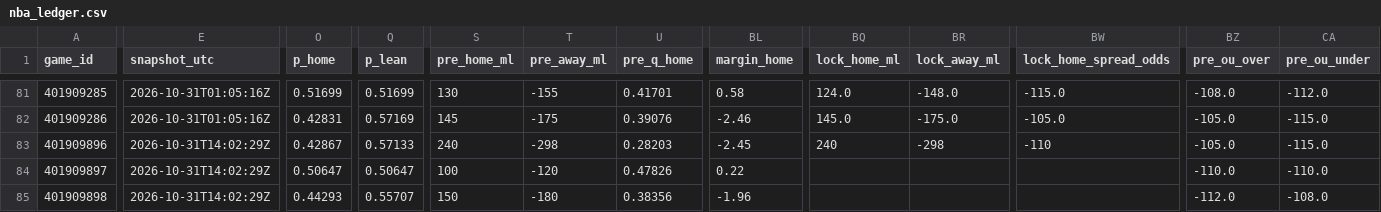
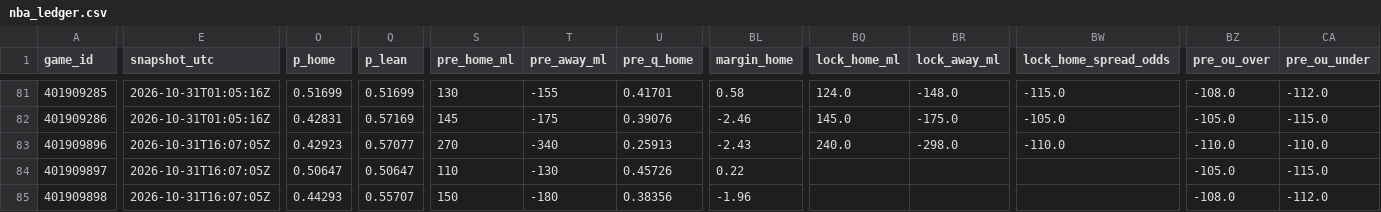
Before and after one commit to Dave356w/nba-matchups, a CSV file: data/nba_ledger.csv, drawn as a sheet; only a part is shown, gaps mark what is left out; the diff covers the shown part only; the diff names each change by its address in the sheet, - before the commit and + after, or states it on an @@ line.

```diff
--- a/data/nba_ledger.csv
+++ b/data/nba_ledger.csv
-E83:E85 (snapshot_utc): 2026-10-31T14:02:29Z
+E83:E85 (snapshot_utc): 2026-10-31T16:07:05Z
-O83 (p_home): 0.42867
+O83 (p_home): 0.42923
-Q83 (p_lean): 0.57133
+Q83 (p_lean): 0.57077
-S83 (pre_home_ml): 240
+S83 (pre_home_ml): 270
-T83 (pre_away_ml): -298
+T83 (pre_away_ml): -340
-U83 (pre_q_home): 0.28203
+U83 (pre_q_home): 0.25913
-BL83 (margin_home): -2.45
+BL83 (margin_home): -2.43
-BQ83 (lock_home_ml): 240
+BQ83 (lock_home_ml): 240.0
-BR83 (lock_away_ml): -298
+BR83 (lock_away_ml): -298.0
-BW83 (lock_home_spread_odds): -110
+BW83 (lock_home_spread_odds): -110.0
-BZ83 (pre_ou_over): -105.0
+BZ83 (pre_ou_over): -110.0
-CA83 (pre_ou_under): -115.0
+CA83 (pre_ou_under): -110.0
-S84 (pre_home_ml): 100
+S84 (pre_home_ml): 110
-T84 (pre_away_ml): -120
+T84 (pre_away_ml): -130
-U84 (pre_q_home): 0.47826
+U84 (pre_q_home): 0.45726
-BZ84 (pre_ou_over): -110.0
+BZ84 (pre_ou_over): -105.0
-CA84 (pre_ou_under): -110.0
+CA84 (pre_ou_under): -115.0
-BZ85 (pre_ou_over): -112.0
+BZ85 (pre_ou_over): -108.0
-CA85 (pre_ou_under): -108.0
+CA85 (pre_ou_under): -112.0
```
Also changed, not shown: 28 edited cells elsewhere in this file, data/nba_injuries.csv, data/nba_sleeper.csv, 2 other files.
